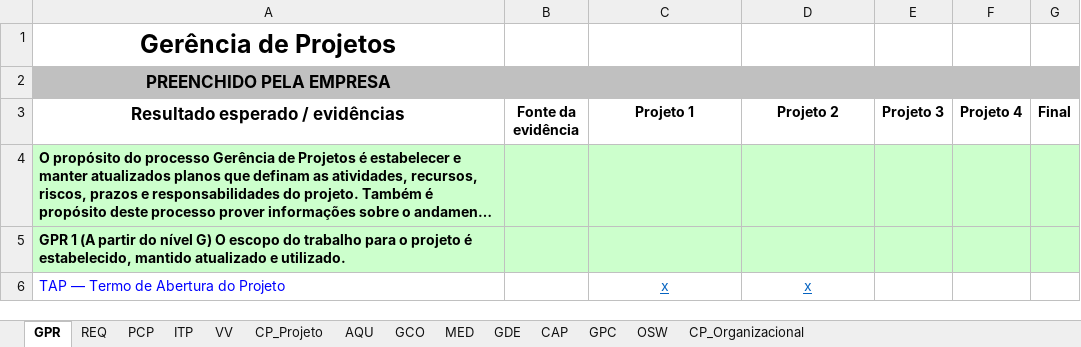
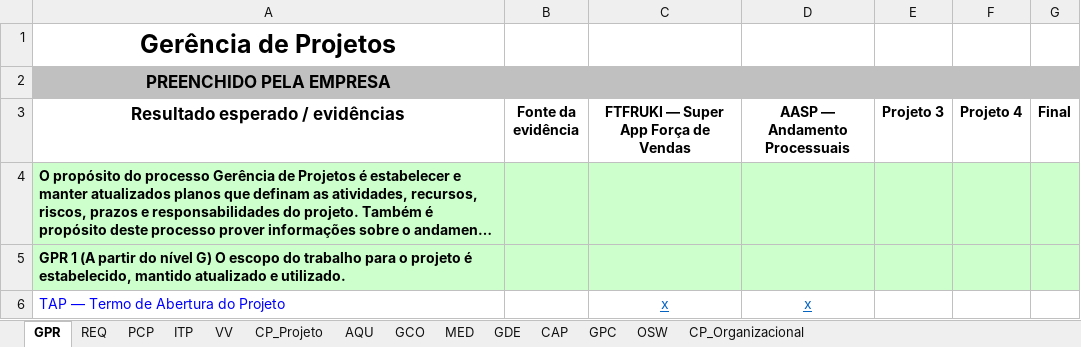
Before and after one commit to abraao05/MPS-repository, an Excel workbook: mps-nivel-c/_interno/PlanilhaIndicadores_SW_2024_NivelC_PREENCHIDA.xlsx, sheet GPR, drawn as a sheet; only a part is shown; long unchanged cells end in …; values as stored, in another font and other column widths than the file's, no borders; the diff names each change by its address in the sheet, - before the commit and + after, or states it on an @@ line.

```diff
--- a/mps-nivel-c/_interno/PlanilhaIndicadores_SW_2024_NivelC_PREENCHIDA.xlsx (sheet GPR)
+++ b/mps-nivel-c/_interno/PlanilhaIndicadores_SW_2024_NivelC_PREENCHIDA.xlsx (sheet GPR)
-C3: Projeto 1
+C3: FTFRUKI — Super App Força de Vendas
-D3: Projeto 2
+D3: AASP — Andamento Processuais
```
Also changed, not shown: sheet REQ, sheet ITP, sheet PCP, sheet VV, 1 other file.
